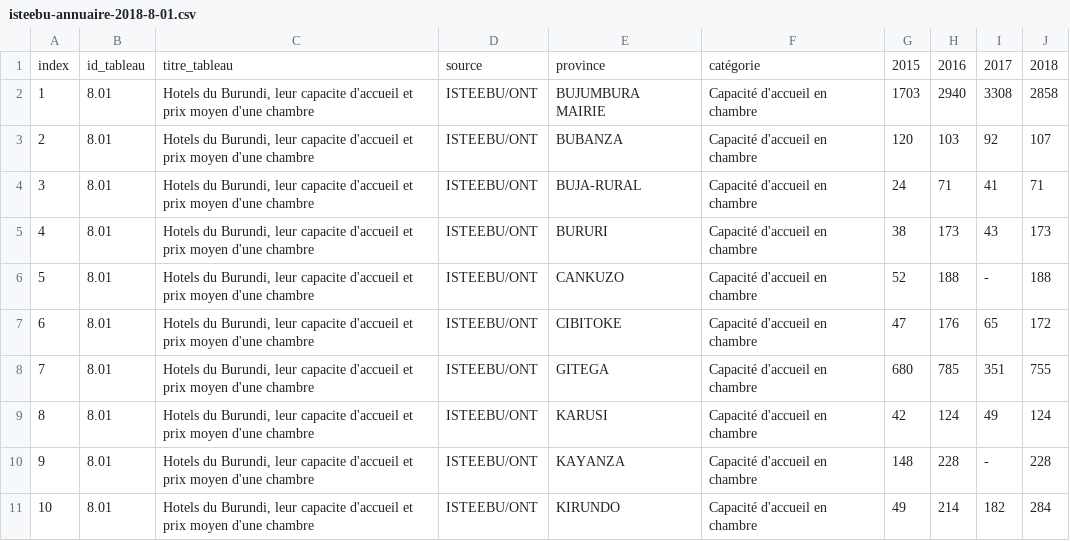
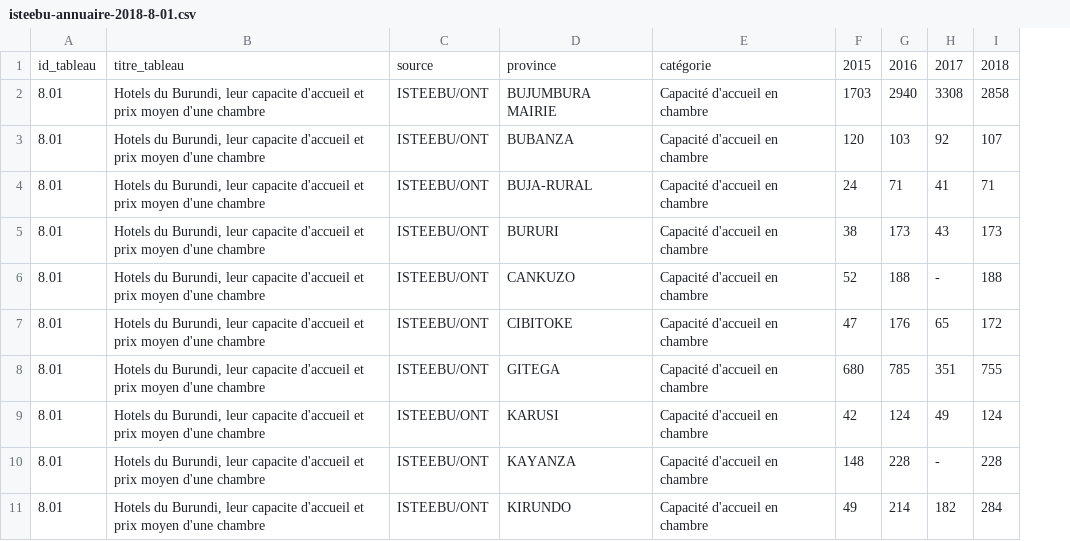
Before and after one commit to burundiarxiv/datasets, a CSV file: isteebu/isteebu-annuaire-2018-8-01.csv, drawn as a sheet; the diff names each change by its address in the sheet, - before the commit and + after, or states it on an @@ line.

Commit message:
Remove indexes

```diff
--- a/isteebu/isteebu-annuaire-2018-8-01.csv
+++ b/isteebu/isteebu-annuaire-2018-8-01.csv
-column A, rows 1-11: index | 1 | 2 | 3 | 4 | 5 | 6 | 7 | 8 | 9 | 10
```
Also changed, not shown: isteebu/isteebu-annuaire-2018-8-02.csv, isteebu/isteebu-annuaire-2018-8-03.csv, 4 other files.
